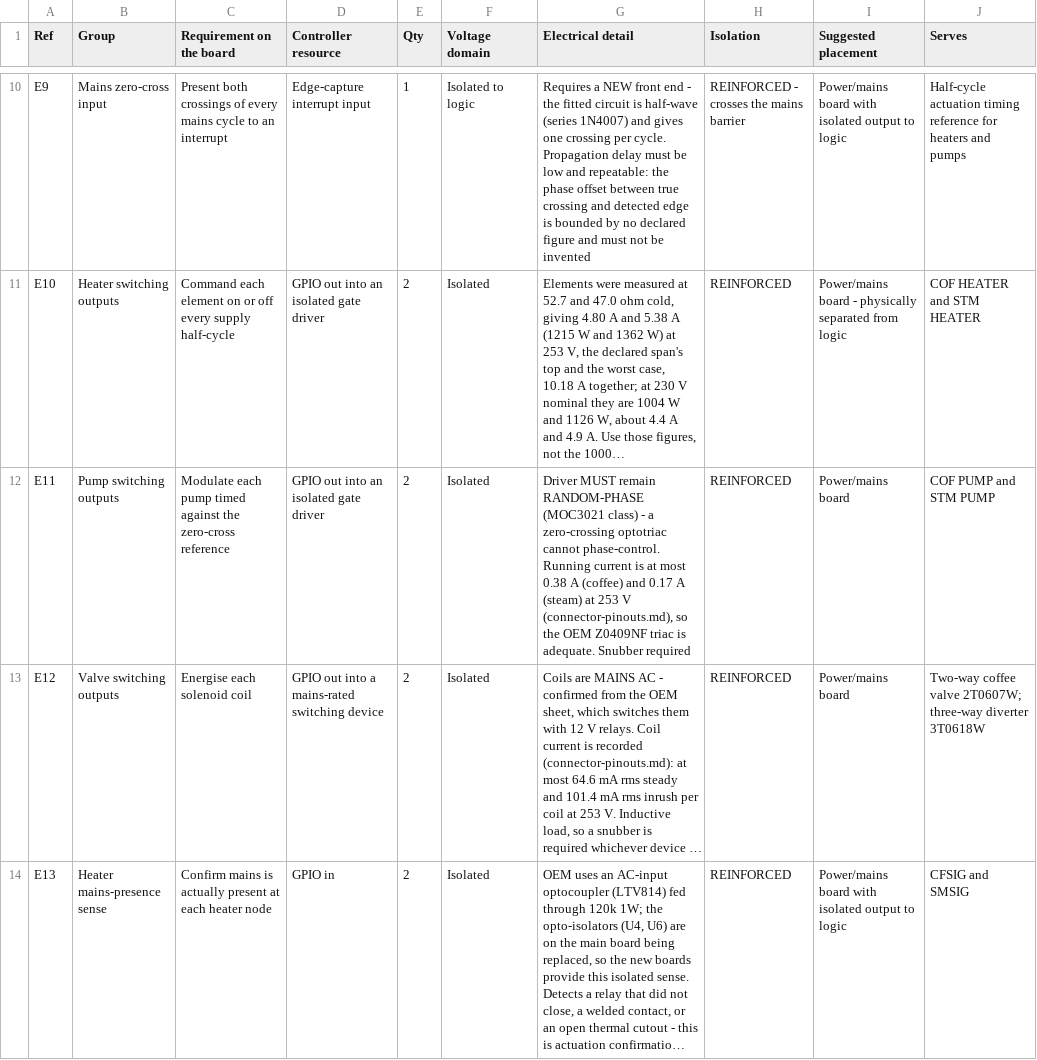
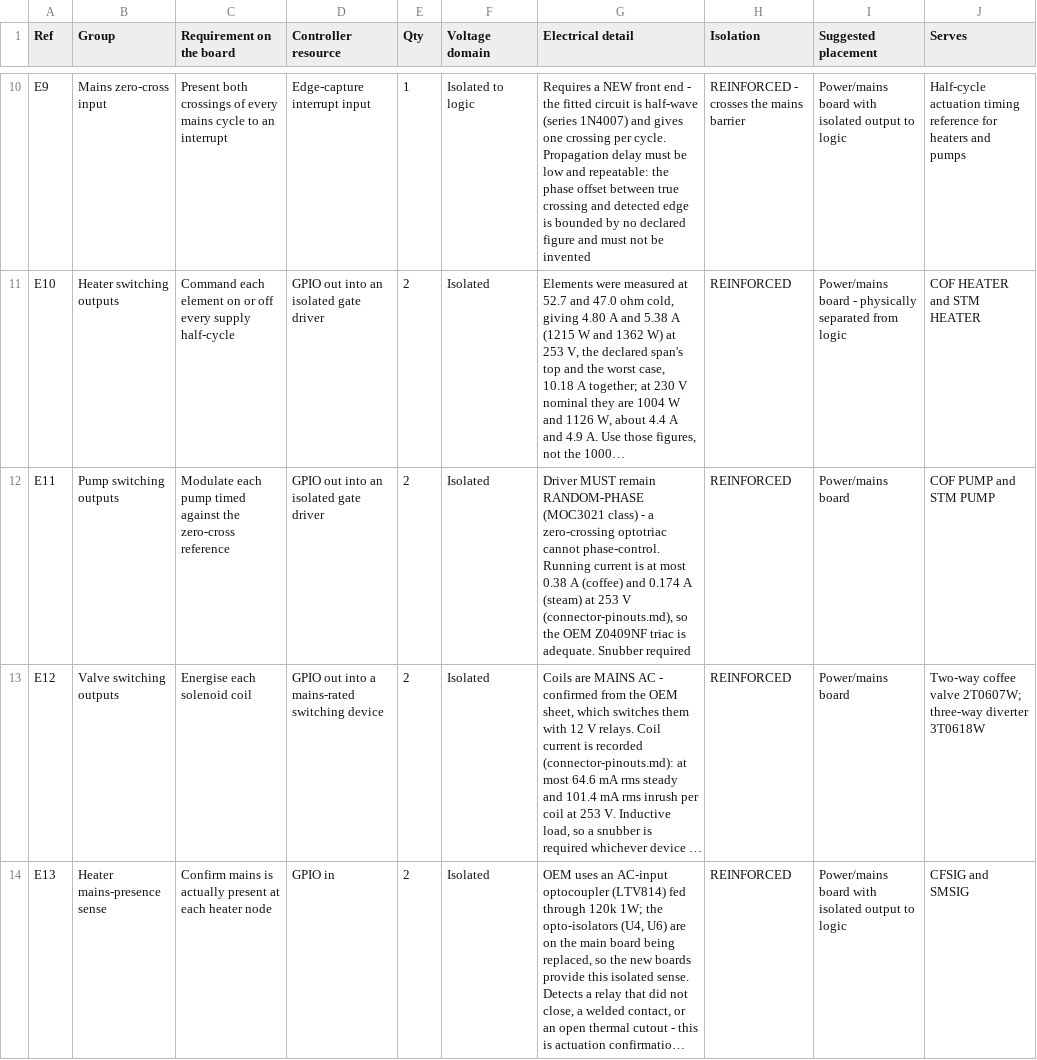
Before and after one commit to Resident-X/brew-state, a CSV file: docs/sunbeam-em7000/control-board-electrical-requirements.csv, drawn as a sheet; only a part is shown, gaps mark what is left out; long unchanged cells end in …; the diff names each change by its address in the sheet, - before the commit and + after, or states it on an @@ line.

```diff
--- a/docs/sunbeam-em7000/control-board-electrical-requirements.csv
+++ b/docs/sunbeam-em7000/control-board-electrical-requirements.csv
-G12 (Electrical detail): …(coffee) and 0.17 A (steam)…
+G12 (Electrical detail): …(coffee) and 0.174 A (steam)…
```
Also changed, not shown: docs/sunbeam-em7000/controller-design/control-board-electrical-requirements.csv, docs/sunbeam-em7000/controller-design/control-system-bom.csv, 13 other files.
